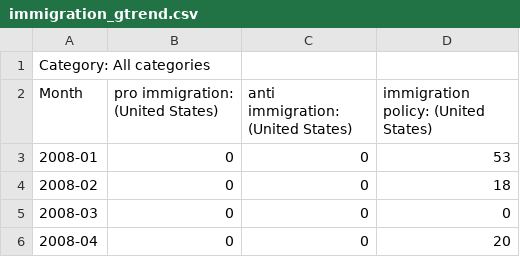
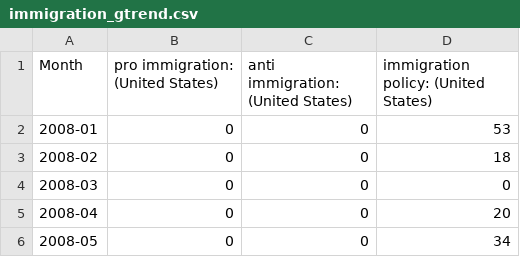
Before and after one commit to galibest2/as.180.369, a CSV file: contrib/galibest2/immigration_gtrend.csv, drawn as a sheet; only a part is shown; the shorter side is filled out with more unchanged rows; the diff names each change by its address in the sheet, - before the commit and + after, or states it on an @@ line.

Commit message:
Attempt to fix reading error

```diff
--- a/contrib/galibest2/immigration_gtrend.csv
+++ b/contrib/galibest2/immigration_gtrend.csv
-row 1: Category: All categories
```
